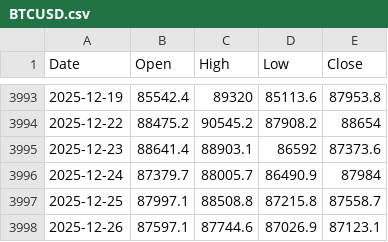
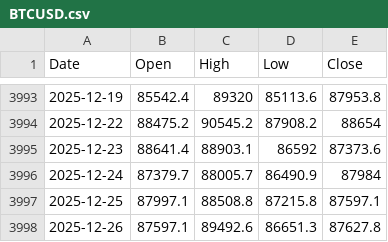
Before and after one commit to matthewprotti/btc_macro_agent_v2.py, a CSV file: data/BTCUSD.csv, drawn as a sheet; only a part is shown, gaps mark what is left out.

```diff
--- a/data/BTCUSD.csv
+++ b/data/BTCUSD.csv
@@ -3996,3 +3996,3 @@ Date,Open,High,Low,Close
 2025-12-24,87379.7,88005.7,86490.9,87984
-2025-12-25,87997.1,88508.8,87215.8,87558.7
-2025-12-26,87597.1,87744.6,87026.9,87123.1
+2025-12-25,87997.1,88508.8,87215.8,87597.1
+2025-12-26,87597.1,89492.6,86651.3,87627.8
```
Also changed, not shown: track.csv, 1 other file.
